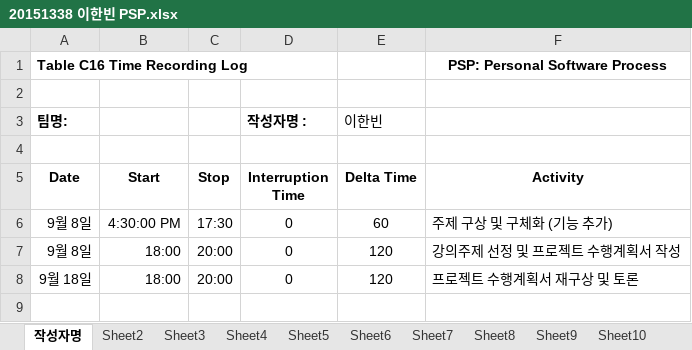
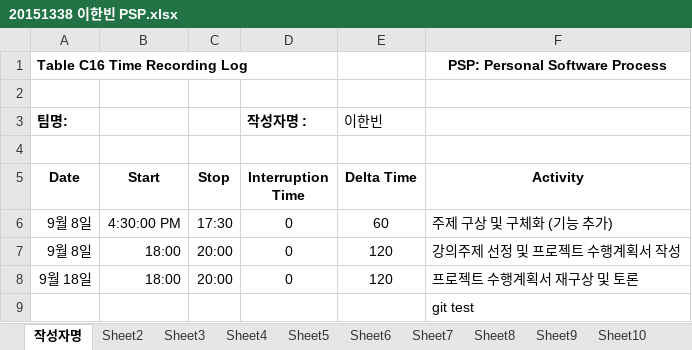
Before and after one commit to jisukim97/ChemicalManagementApplication, an Excel workbook: PSP/20151338 이한빈 PSP.xlsx, sheet 작성자명, drawn as a sheet; values as stored, in another font and other column widths than the file's, no borders; the diff names each change by its address in the sheet, - before the commit and + after, or states it on an @@ line.

Commit message:
Update 20151338 이한빈 PSP.xlsx

```diff
--- a/PSP/20151338 이한빈 PSP.xlsx (sheet 작성자명)
+++ b/PSP/20151338 이한빈 PSP.xlsx (sheet 작성자명)
+row 9:  |  |  |  |  | git test
```
